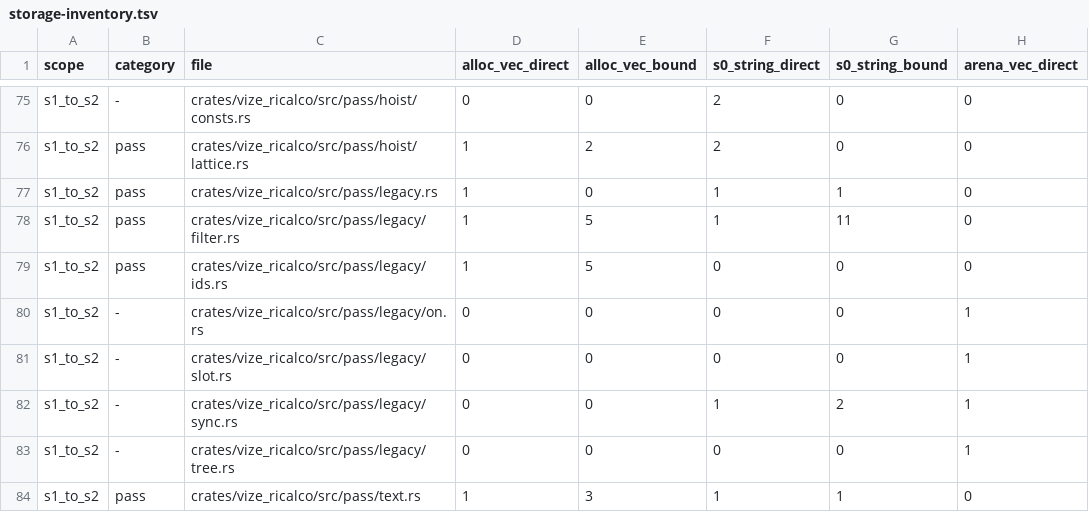
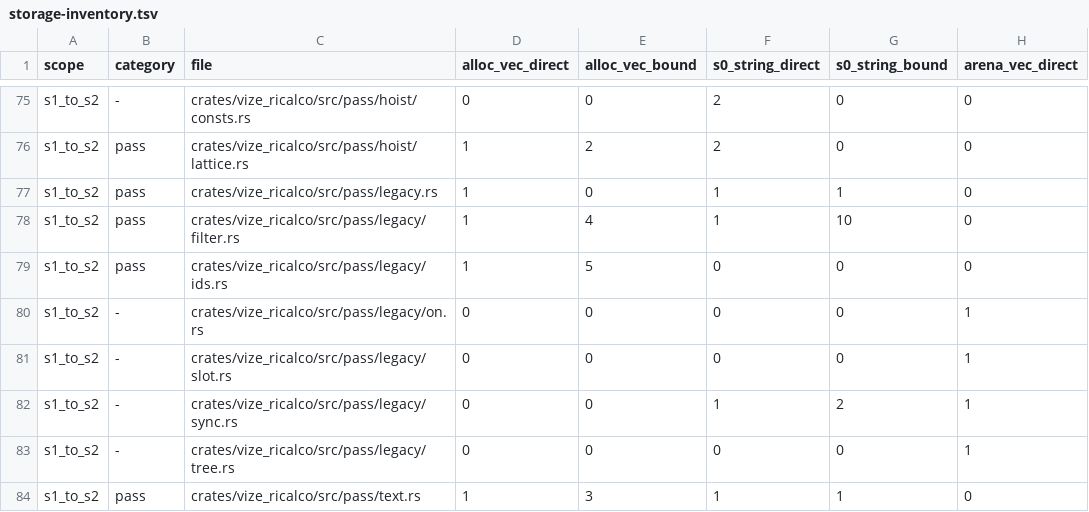
Before and after one commit to Mu-L/vize, a TSV file: davinci-road/plan/storage-inventory.tsv, drawn as a sheet; only a part is shown, gaps mark what is left out; the diff names each change by its address in the sheet, - before the commit and + after, or states it on an @@ line.

```diff
--- a/davinci-road/plan/storage-inventory.tsv
+++ b/davinci-road/plan/storage-inventory.tsv
-E78 (alloc_vec_bound): 5
+E78 (alloc_vec_bound): 4
-G78 (s0_string_bound): 11
+G78 (s0_string_bound): 10
```
Also changed, not shown: davinci-road/plan/consumer-migration-surfaces.tsv, 16 other files.
